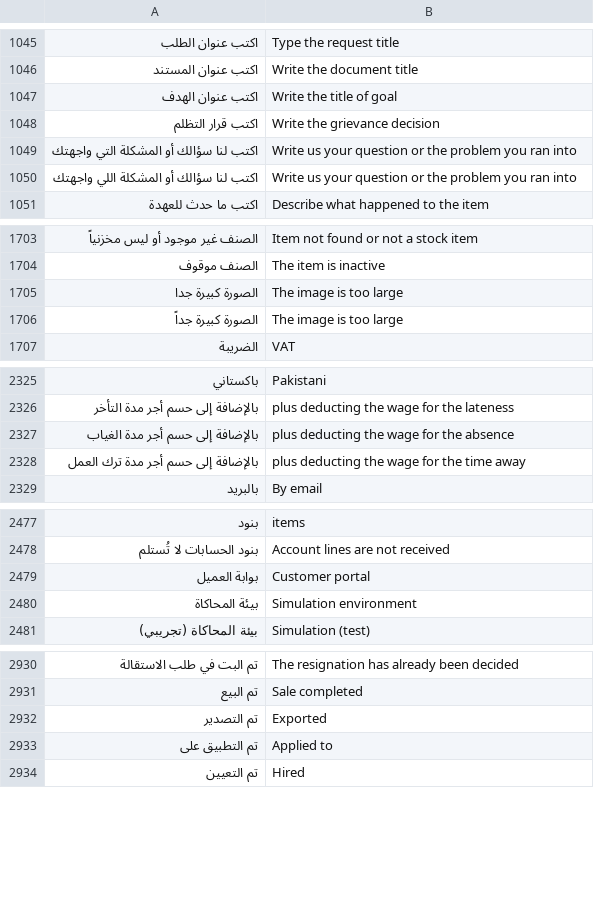
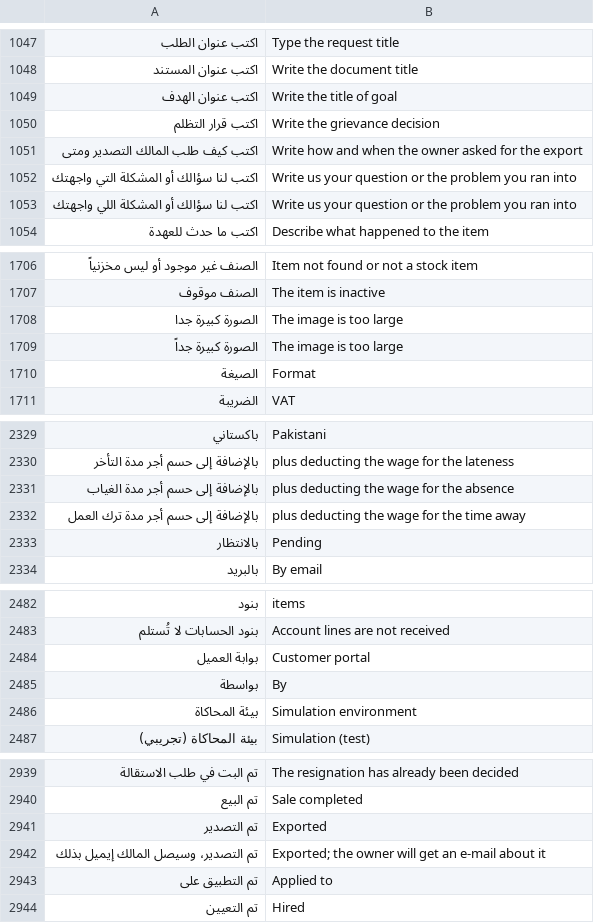
Before and after one commit to abuomara4/waad, a TSV file: app/i18n/en.tsv, drawn as a sheet; only a part is shown, gaps mark what is left out; the diff covers the shown part only; the diff names each change by its address in the sheet, - before the commit and + after, or states it on an @@ line.

```diff
--- a/app/i18n/en.tsv
+++ b/app/i18n/en.tsv
+row 1051: اكتب كيف طلب المالك التصدير ومتى | Write how and when the owner asked for the export
+row 1710: الصيغة | Format
+row 2333: بالانتظار | Pending
+row 2485: بواسطة | By
+row 2942: تم التصدير، وسيصل المالك إيميل بذلك | Exported; the owner will get an e-mail about it
```
Also changed, not shown: 27 added rows elsewhere in this file, 15 other files.
